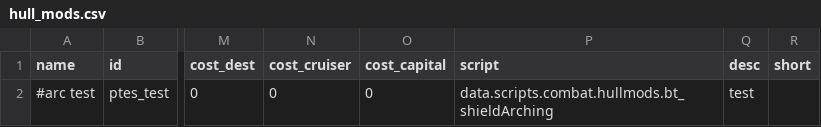
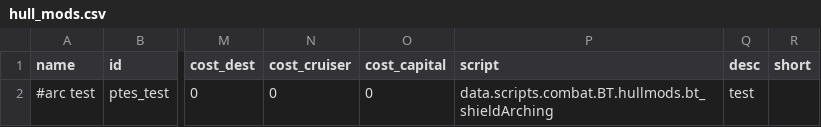
Before and after one commit to PureTilt/ExiledSpace, a CSV file: data/hullmods/hull_mods.csv, drawn as a sheet; only a part is shown, gaps mark what is left out; the diff names each change by its address in the sheet, - before the commit and + after, or states it on an @@ line.

```diff
--- a/data/hullmods/hull_mods.csv
+++ b/data/hullmods/hull_mods.csv
-P2 (script): data.scripts.combat.hullmods.bt_shieldArching
+P2 (script): data.scripts.combat.BT.hullmods.bt_shieldArching
```
Also changed, not shown: data/hulls/ship_data.csv, data/shipsystems/ship_systems.csv, 48 other files.
